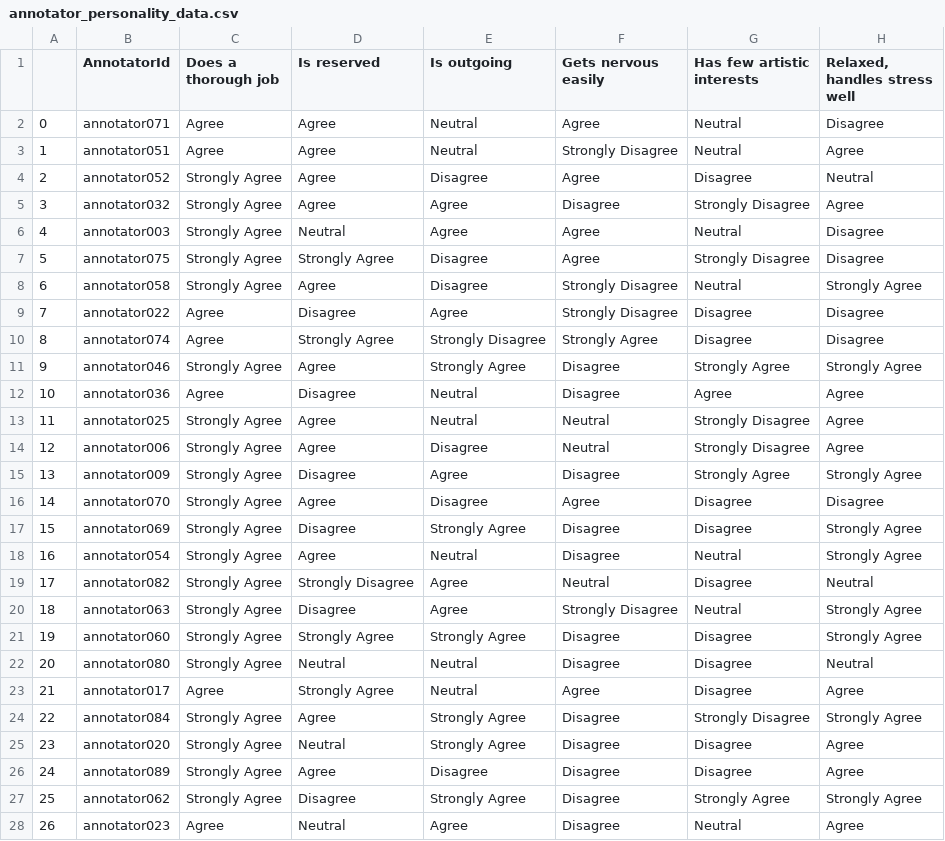
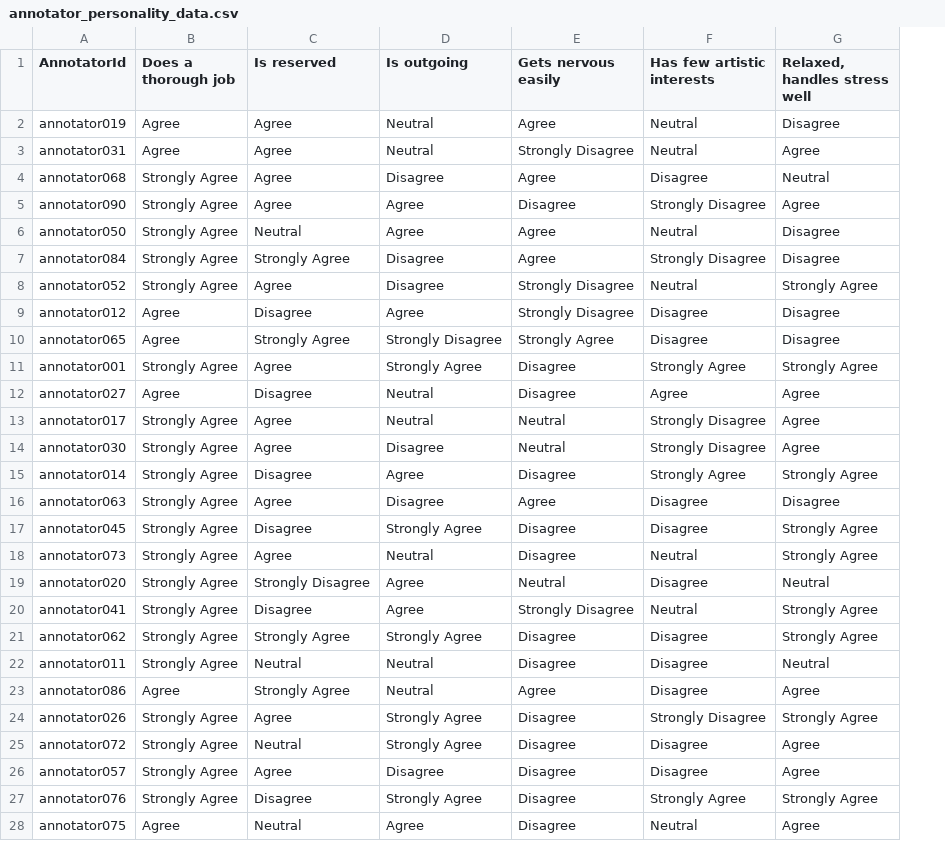
Before and after one commit to SALT-NLP/Impressions, a CSV file: metadata/annotator_personality_data.csv, drawn as a sheet; only a part is shown; removed rows and columns are numbered as before the commit, all else as after; the diff covers the shown part only; the diff names each change by its address in the sheet, - before the commit and + after, or states it on an @@ line.

```diff
--- a/metadata/annotator_personality_data.csv
+++ b/metadata/annotator_personality_data.csv
-column A, rows 2-28: 0 | 1 | 2 | 3 | 4 | 5 | 6 | 7 | 8 | 9 | 10 | 11 | 12 | 13 | 14 | 15 | 16 | 17 | 18 | 19 | 20 | 21 | 22 | 23 | 24 | 25 | 26
-A2 (AnnotatorId): annotator071
+A2 (AnnotatorId): annotator019
-A3 (AnnotatorId): annotator051
+A3 (AnnotatorId): annotator031
-A4 (AnnotatorId): annotator052
+A4 (AnnotatorId): annotator068
-A5 (AnnotatorId): annotator032
+A5 (AnnotatorId): annotator090
-A6 (AnnotatorId): annotator003
+A6 (AnnotatorId): annotator050
-A7 (AnnotatorId): annotator075
+A7 (AnnotatorId): annotator084
-A8 (AnnotatorId): annotator058
+A8 (AnnotatorId): annotator052
-A9 (AnnotatorId): annotator022
+A9 (AnnotatorId): annotator012
-A10 (AnnotatorId): annotator074
+A10 (AnnotatorId): annotator065
-A11 (AnnotatorId): annotator046
+A11 (AnnotatorId): annotator001
-A12 (AnnotatorId): annotator036
+A12 (AnnotatorId): annotator027
-A13 (AnnotatorId): annotator025
+A13 (AnnotatorId): annotator017
-A14 (AnnotatorId): annotator006
+A14 (AnnotatorId): annotator030
-A15 (AnnotatorId): annotator009
+A15 (AnnotatorId): annotator014
-A16 (AnnotatorId): annotator070
+A16 (AnnotatorId): annotator063
-A17 (AnnotatorId): annotator069
+A17 (AnnotatorId): annotator045
-A18 (AnnotatorId): annotator054
+A18 (AnnotatorId): annotator073
-A19 (AnnotatorId): annotator082
+A19 (AnnotatorId): annotator020
-A20 (AnnotatorId): annotator063
+A20 (AnnotatorId): annotator041
-A21 (AnnotatorId): annotator060
+A21 (AnnotatorId): annotator062
-A22 (AnnotatorId): annotator080
+A22 (AnnotatorId): annotator011
-A23 (AnnotatorId): annotator017
+A23 (AnnotatorId): annotator086
-A24 (AnnotatorId): annotator084
+A24 (AnnotatorId): annotator026
-A25 (AnnotatorId): annotator020
+A25 (AnnotatorId): annotator072
-A26 (AnnotatorId): annotator089
+A26 (AnnotatorId): annotator057
-A27 (AnnotatorId): annotator062
+A27 (AnnotatorId): annotator076
-A28 (AnnotatorId): annotator023
+A28 (AnnotatorId): annotator075
```
Also changed, not shown: 38 edited cells elsewhere in this file, metadata/annotator_demographic_data.csv, 4 other files.
